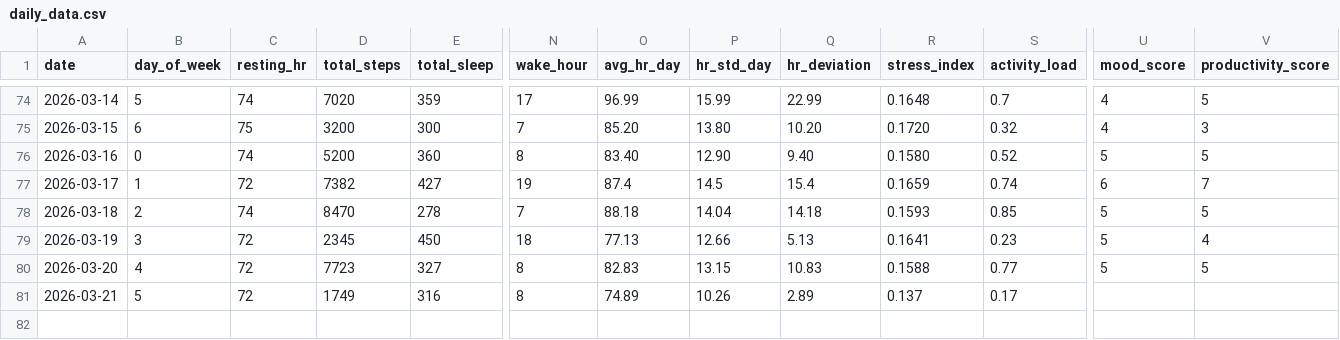
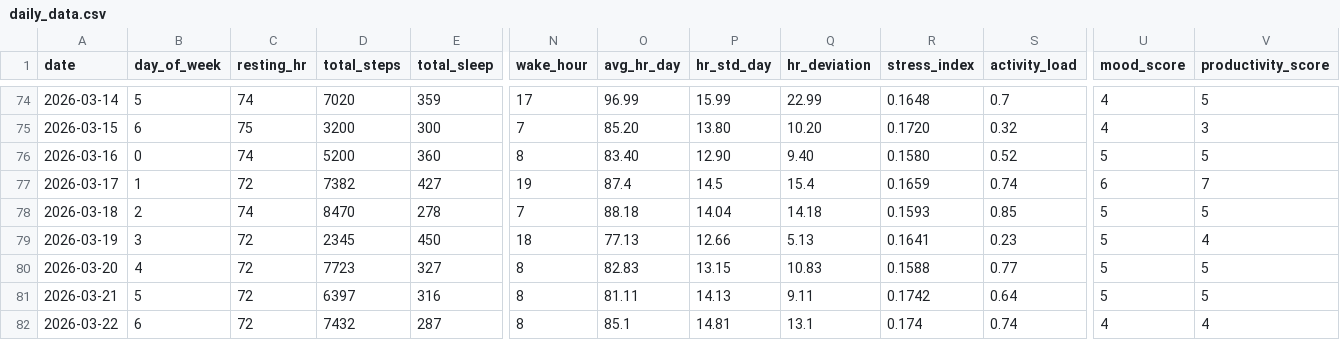
Before and after one commit to riyaaryan2004/minor2, a CSV file: Minor_1/data/daily_data.csv, drawn as a sheet; only a part is shown, gaps mark what is left out; rows hold the shown columns only; the diff names each change by its address in the sheet, - before the commit and + after, or states it on an @@ line.

```diff
--- a/Minor_1/data/daily_data.csv
+++ b/Minor_1/data/daily_data.csv
-D81 (total_steps): 1749
+D81 (total_steps): 6397
-O81 (avg_hr_day): 74.89
+O81 (avg_hr_day): 81.11
-P81 (hr_std_day): 10.26
+P81 (hr_std_day): 14.13
-Q81 (hr_deviation): 2.89
+Q81 (hr_deviation): 9.11
-R81 (stress_index): 0.137
+R81 (stress_index): 0.1742
-S81 (activity_load): 0.17
+S81 (activity_load): 0.64
-U81 (mood_score): (empty)
+U81 (mood_score): 5
-V81 (productivity_score): (empty)
+V81 (productivity_score): 5
+row 82: 2026-03-22 | 6 | 72 | 7432 | 287 | 8 | 85.1 | 14.81 | 13.1 | 0.174 | 0.74 | 4 | 4
```
Also changed, not shown: Minor_1/data/evaluation_results.csv, Minor_1/data/hourly_data.csv, 14 other files.
